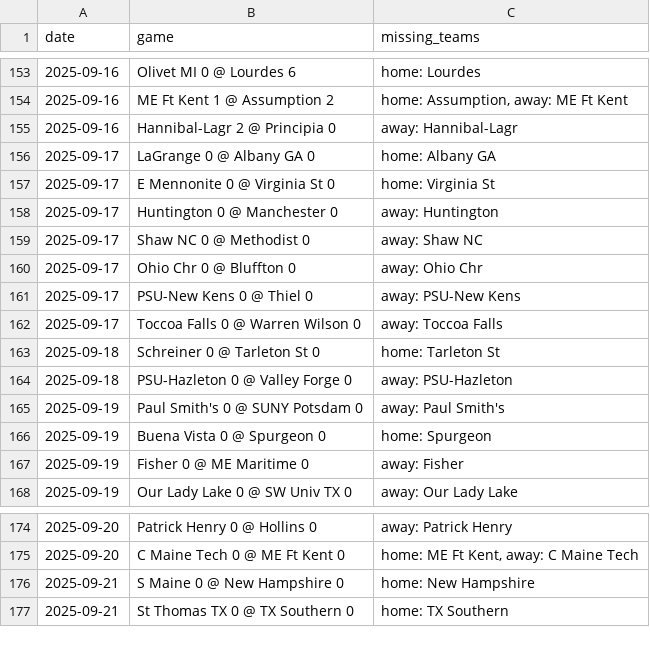
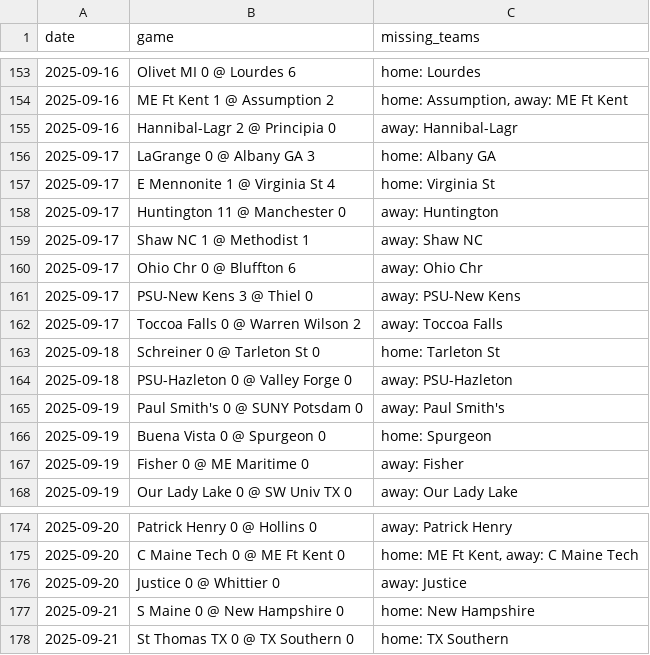
Before and after one commit to kevin-puorro/d3_wsoc_npi_calculator, a CSV file: data/2025/massey_games_2025_excluded.csv, drawn as a sheet; only a part is shown, gaps mark what is left out.

```diff
--- a/data/2025/massey_games_2025_excluded.csv
+++ b/data/2025/massey_games_2025_excluded.csv
@@ -155,9 +155,9 @@ date,game,missing_teams
 2025-09-16,Hannibal-Lagr 2 @ Principia 0,away: Hannibal-Lagr
-2025-09-17,LaGrange 0 @ Albany GA 0,home: Albany GA
-2025-09-17,E Mennonite 0 @ Virginia St 0,home: Virginia St
-2025-09-17,Huntington 0 @ Manchester 0,away: Huntington
-2025-09-17,Shaw NC 0 @ Methodist 0,away: Shaw NC
-2025-09-17,Ohio Chr 0 @ Bluffton 0,away: Ohio Chr
-2025-09-17,PSU-New Kens 0 @ Thiel 0,away: PSU-New Kens
-2025-09-17,Toccoa Falls 0 @ Warren Wilson 0,away: Toccoa Falls
+2025-09-17,LaGrange 0 @ Albany GA 3,home: Albany GA
+2025-09-17,E Mennonite 1 @ Virginia St 4,home: Virginia St
+2025-09-17,Huntington 11 @ Manchester 0,away: Huntington
+2025-09-17,Shaw NC 1 @ Methodist 1,away: Shaw NC
+2025-09-17,Ohio Chr 0 @ Bluffton 6,away: Ohio Chr
+2025-09-17,PSU-New Kens 3 @ Thiel 0,away: PSU-New Kens
+2025-09-17,Toccoa Falls 0 @ Warren Wilson 2,away: Toccoa Falls
 2025-09-18,Schreiner 0 @ Tarleton St 0,home: Tarleton St
@@ -175,2 +175,3 @@ date,game,missing_teams
 2025-09-20,C Maine Tech 0 @ ME Ft Kent 0,"home: ME Ft Kent, away: C Maine Tech"
+2025-09-20,Justice 0 @ Whittier 0,away: Justice
 2025-09-21,S Maine 0 @ New Hampshire 0,home: New Hampshire
```
Also changed, not shown: data/2025/massey_games_2025.csv, data/2025/massey_games_2025_provisional.csv, 2 other files.
